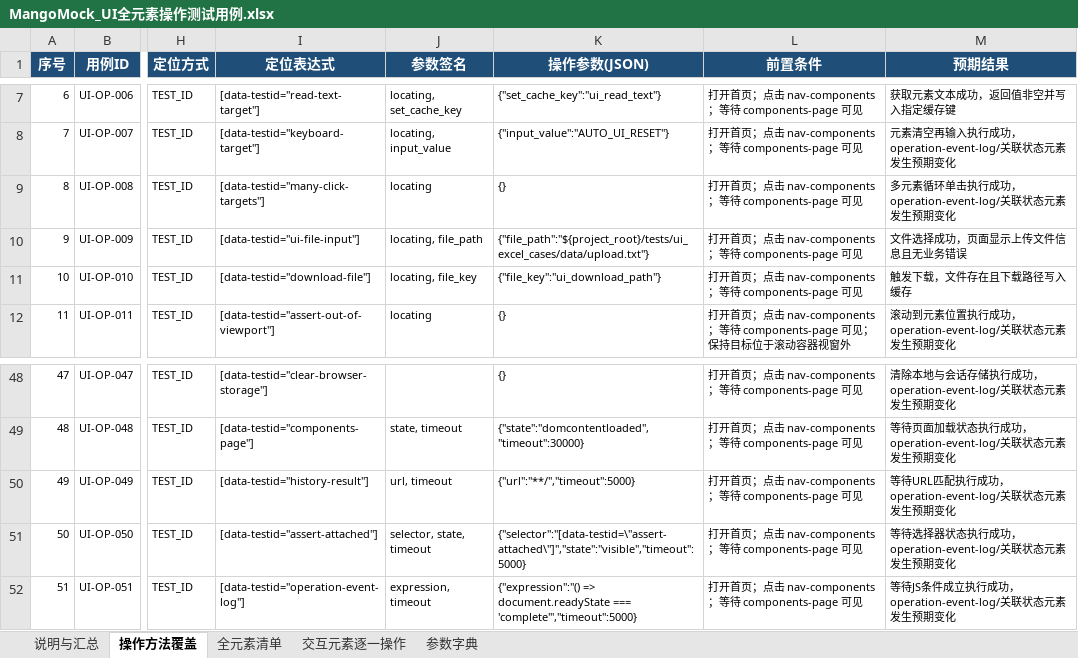
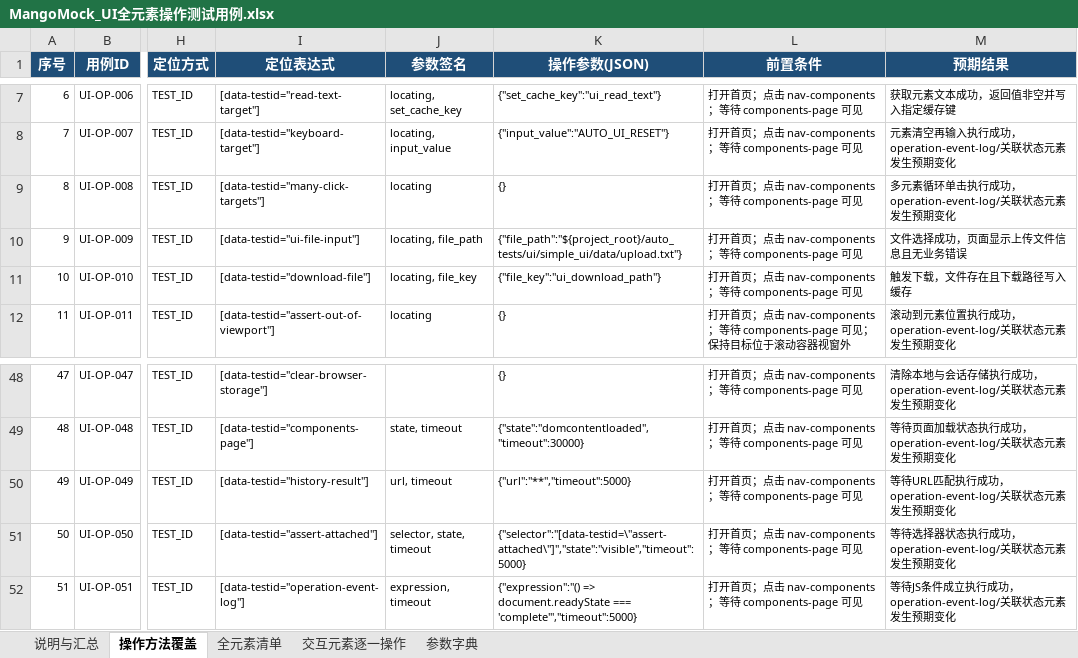
Before and after one commit to maopengg/MangoPytest, an Excel workbook: auto_tests/ui/simple_ui/data/MangoMock_UI全元素操作测试用例.xlsx, sheet 操作方法覆盖, drawn as a sheet; only a part is shown, gaps mark what is left out; values as stored, in another font and other column widths than the file's, no borders; conditional formats and table styles not drawn; the diff names each change by its address in the sheet, - before the commit and + after, or states it on an @@ line.

```diff
--- a/auto_tests/ui/simple_ui/data/MangoMock_UI全元素操作测试用例.xlsx (sheet 操作方法覆盖)
+++ b/auto_tests/ui/simple_ui/data/MangoMock_UI全元素操作测试用例.xlsx (sheet 操作方法覆盖)
-K10 (操作参数(JSON)): {"file_path":"${project_root}/tests/ui_excel_cases/data/upload.txt"}
+K10 (操作参数(JSON)): {"file_path":"${project_root}/auto_tests/ui/simple_ui/data/upload.txt"}
-K50 (操作参数(JSON)): {"url":"**/","timeout":5000}
+K50 (操作参数(JSON)): {"url":"**","timeout":5000}
```
Also changed, not shown: sheet 参数字典, sheet 交互元素逐一操作, 10 other files.
